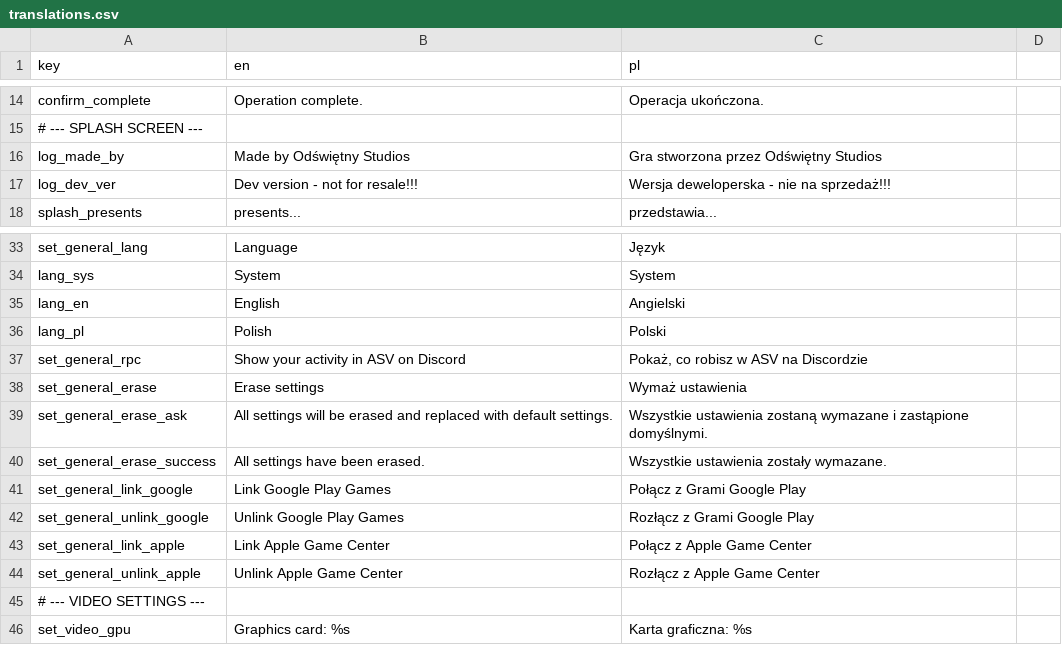
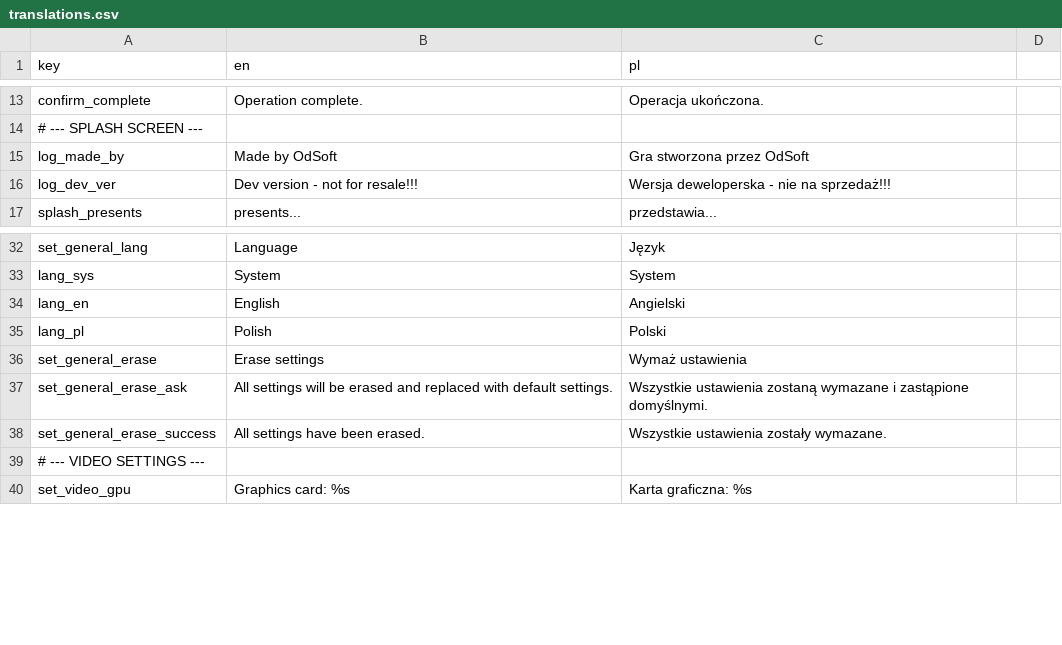
Before and after one commit to odsoft/AwesomeStickmanVenture, a CSV file: translations.csv, drawn as a sheet; only a part is shown, gaps mark what is left out; the diff covers the shown part only.

```diff
--- a/translations.csv
+++ b/translations.csv
@@ -15,3 +14,3 @@ confirm_complete,"Operation complete.","Operacja ukończona."
 # --- SPLASH SCREEN ---
-log_made_by,"Made by Odświętny Studios","Gra stworzona przez Odświętny Studios"
+log_made_by,"Made by OdSoft","Gra stworzona przez OdSoft"
 log_dev_ver,"Dev version - not for resale!!!","Wersja deweloperska - nie na sprzedaż!!!"
@@ -36,3 +35,2 @@ lang_en,"English","Angielski"
 lang_pl,"Polish","Polski"
-set_general_rpc,"Show your activity in ASV on Discord","Pokaż, co robisz w ASV na Discordzie"
 set_general_erase,"Erase settings","Wymaż ustawienia"
@@ -40,6 +38,2 @@ set_general_erase_ask,"All settings will be erased and replaced with default set
 set_general_erase_success,"All settings have been erased.","Wszystkie ustawienia zostały wymazane."
-set_general_link_google,"Link Google Play Games","Połącz z Grami Google Play"
-set_general_unlink_google,"Unlink Google Play Games","Rozłącz z Grami Google Play"
-set_general_link_apple,"Link Apple Game Center","Połącz z Apple Game Center"
-set_general_unlink_apple,"Unlink Apple Game Center","Rozłącz z Apple Game Center"
 # --- VIDEO SETTINGS ---
```
Also changed, not shown: 1 added row and 20 removed rows elsewhere in this file, 1 other file.
